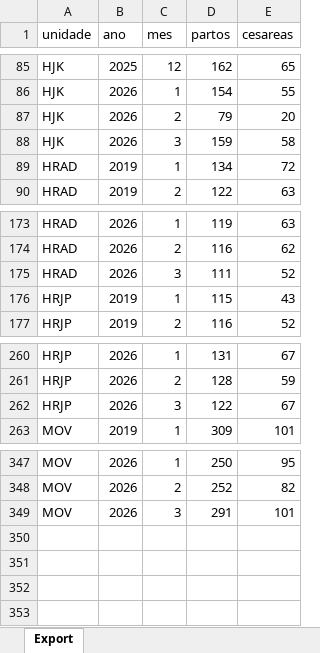
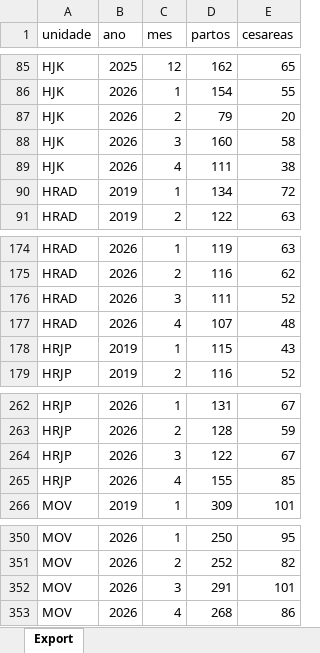
Before and after one commit to transparencia-mg/fhemig_Partos, an Excel workbook: upload/partos-2025.xlsx, sheet Export, drawn as a sheet; only a part is shown, gaps mark what is left out; values as stored, in another font and other column widths than the file's, no borders; the diff names each change by its address in the sheet, - before the commit and + after, or states it on an @@ line.

Commit message:
Carregando dados de abril/2026

```diff
--- a/upload/partos-2025.xlsx (sheet Export)
+++ b/upload/partos-2025.xlsx (sheet Export)
-D88 (partos): 159
+D88 (partos): 160
+row 89: HJK | 2026 | 4 | 111 | 38
+row 177: HRAD | 2026 | 4 | 107 | 48
+row 265: HRJP | 2026 | 4 | 155 | 85
+row 353: MOV | 2026 | 4 | 268 | 86
```
